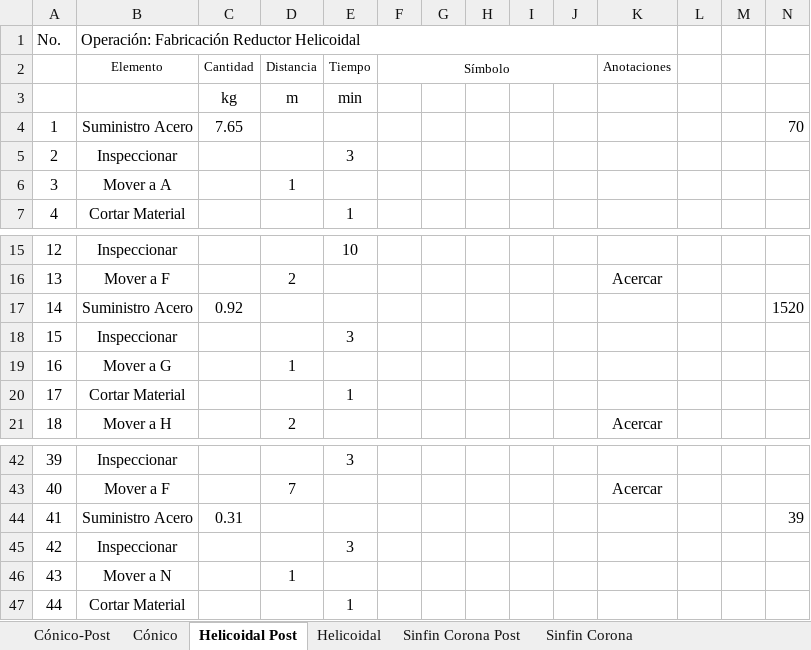
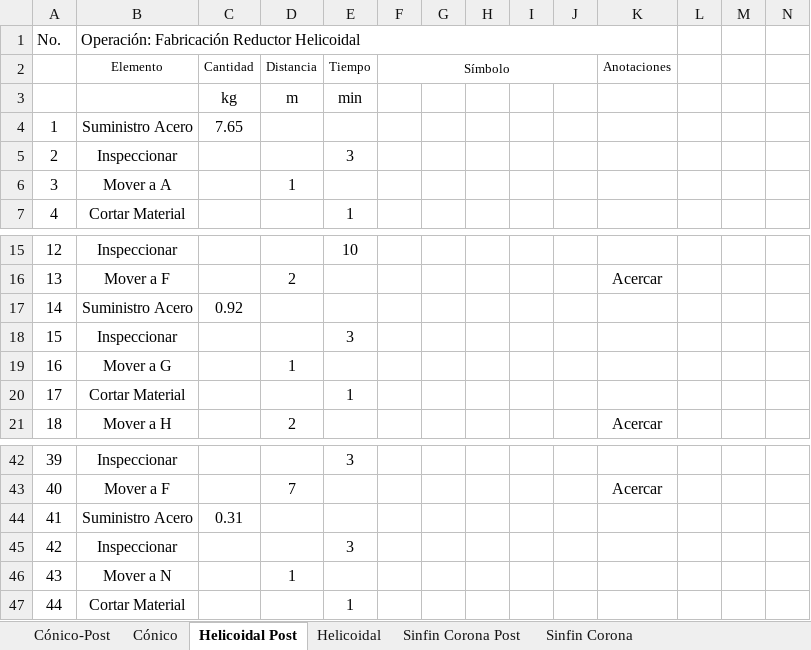
Before and after one commit to isamendo17/INFERA, an Excel workbook: Análisis de proceso/Tabla_Flujo de Procesos.xlsm, sheet Helicoidal Post, drawn as a sheet; only a part is shown, gaps mark what is left out; values as stored, in another font and other column widths than the file's, no borders; charts and pictures not drawn; the diff names each change by its address in the sheet, - before the commit and + after, or states it on an @@ line.

```diff
--- a/Análisis de proceso/Tabla_Flujo de Procesos.xlsm (sheet Helicoidal Post)
+++ b/Análisis de proceso/Tabla_Flujo de Procesos.xlsm (sheet Helicoidal Post)
-N4: 70
+N4: (empty)
-N17: 1520
+N17: (empty)
-N44: 39
+N44: (empty)
```
Also changed, not shown: sheet Cónico-Post, sheet Sinfin Corona Post, Análisis de proceso/Tiempos Finales.xlsx.
